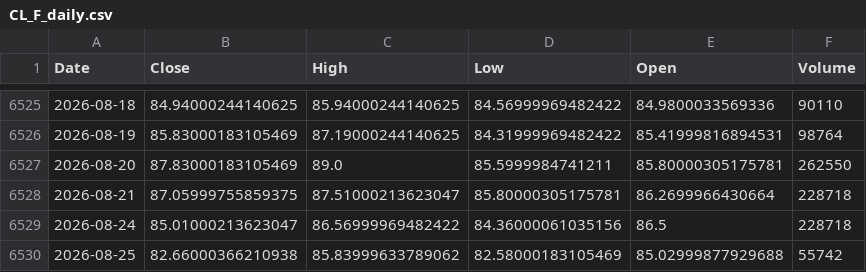
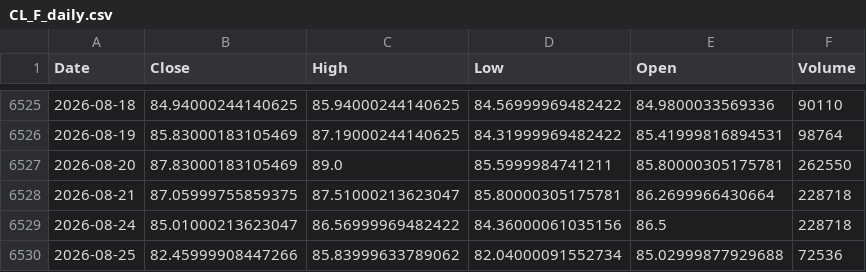
Before and after one commit to Dalingceb/wtw-repo-data, a CSV file: data/CL_F/CL_F_daily.csv, drawn as a sheet; only a part is shown, gaps mark what is left out.

```diff
--- a/data/CL_F/CL_F_daily.csv
+++ b/data/CL_F/CL_F_daily.csv
@@ -6529,2 +6529,2 @@ Date,Close,High,Low,Open,Volume
 2026-08-24,85.01000213623047,86.56999969482422,84.36000061035156,86.5,228718
-2026-08-25,82.66000366210938,85.83999633789062,82.58000183105469,85.02999877929688,55742
+2026-08-25,82.45999908447266,85.83999633789062,82.04000091552734,85.02999877929688,72536
```
Also changed, not shown: data/CL_F/CL_F_monthly.csv, data/CL_F/CL_F_weekly.csv, 5 other files.
